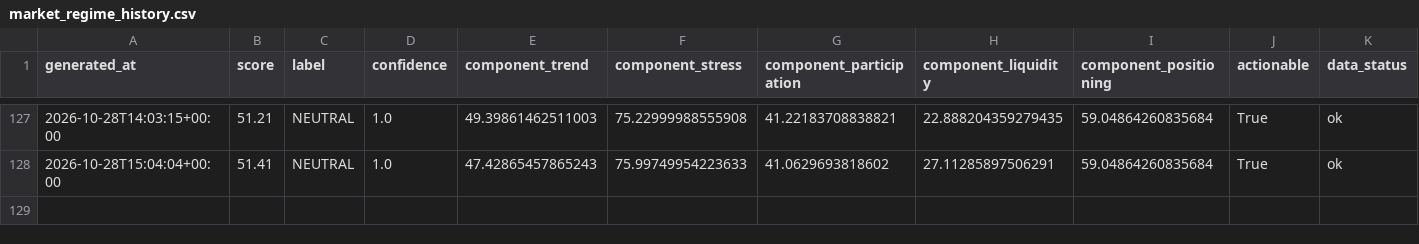
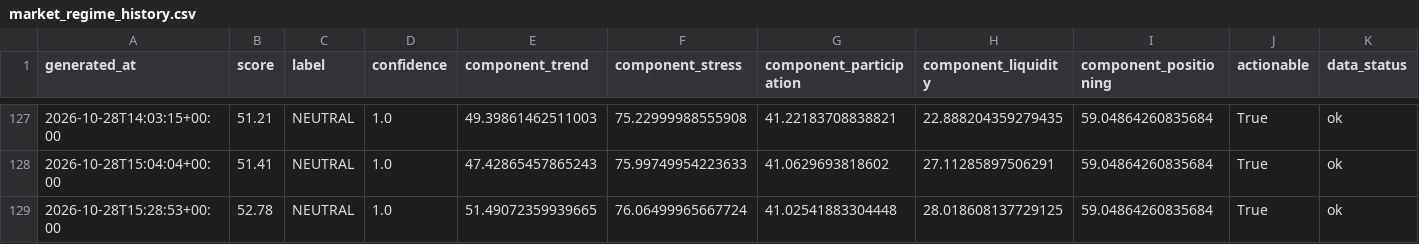
Before and after one commit to singingdog47/nvestment-quant, a CSV file: data/regime/market_regime_history.csv, drawn as a sheet; only a part is shown, gaps mark what is left out; rows hold the shown columns only; the diff names each change by its address in the sheet, - before the commit and + after, or states it on an @@ line.

```diff
--- a/data/regime/market_regime_history.csv
+++ b/data/regime/market_regime_history.csv
+row 129: 2026-10-28T15:28:53+00:00 | 52.78 | NEUTRAL | 1.0 | 51.49072359939665 | 76.06499965667724 | 41.02541883304448 | 28.018608137729125 | 59.04864260835684 | True | ok
```
Also changed, not shown: data/intelligence/company_events_latest.csv, data/intelligence/company_events_new.csv, 44 other files.
